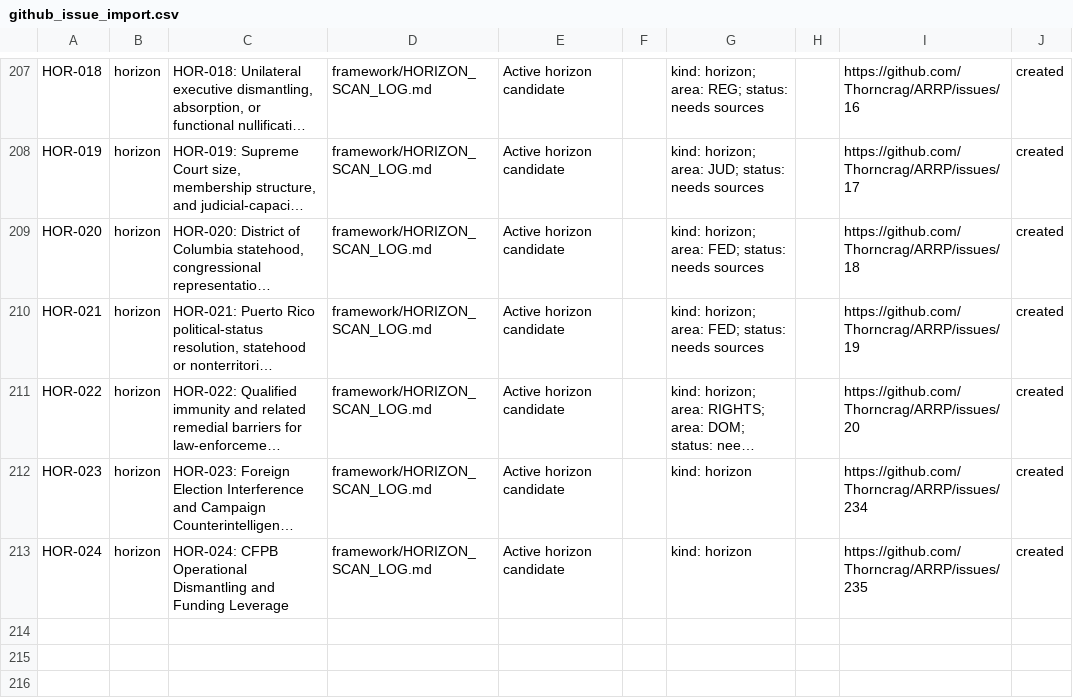
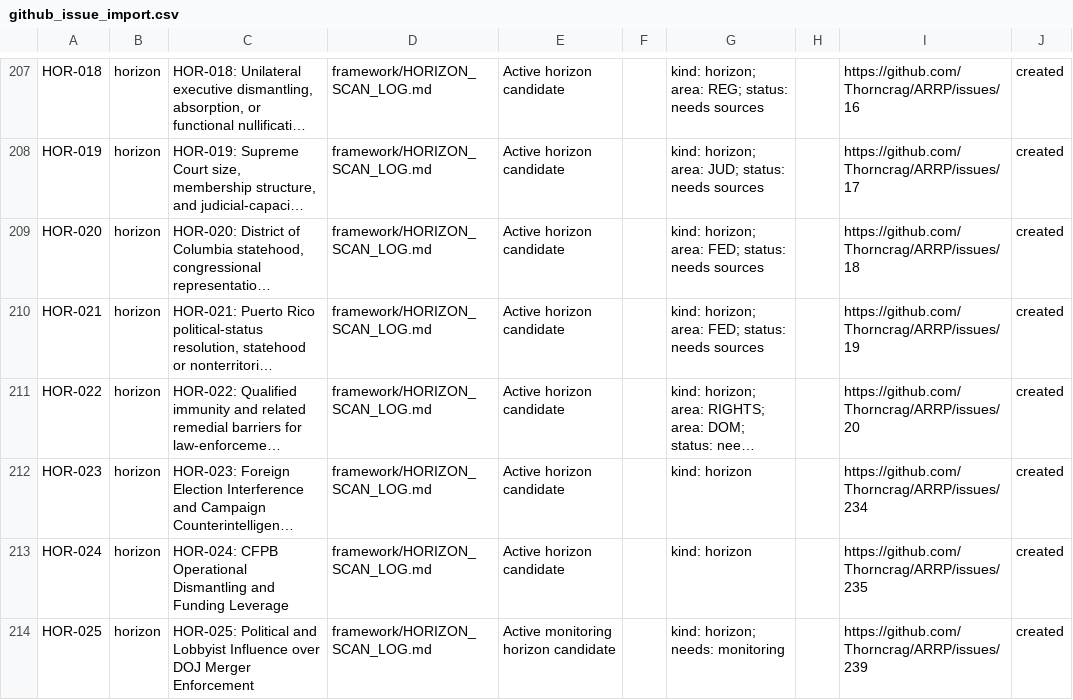
Before and after one commit to Thorncrag/ARRP, a CSV file: inventory/github_issue_import.csv, drawn as a sheet; only a part is shown, gaps mark what is left out; long unchanged cells end in …; the diff names each change by its address in the sheet, - before the commit and + after, or states it on an @@ line.

```diff
--- a/inventory/github_issue_import.csv
+++ b/inventory/github_issue_import.csv
+row 214: HOR-025 | horizon | HOR-025: Political and Lobbyist Influence over DOJ Merger Enforcement | framework/HORIZON_SCAN_LOG.md | Active monitoring horizon candidate |  | kind: horizon; needs: monitoring |  | https://github.com/Thorncrag/ARRP/issues/239 | created
```
Also changed, not shown: inventory/sources.csv, 4 other files.
